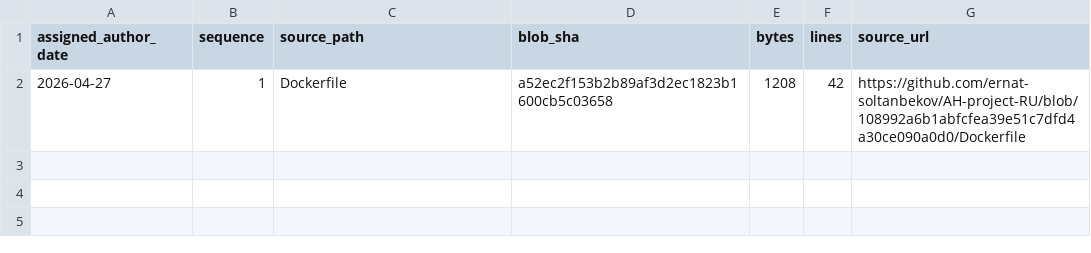
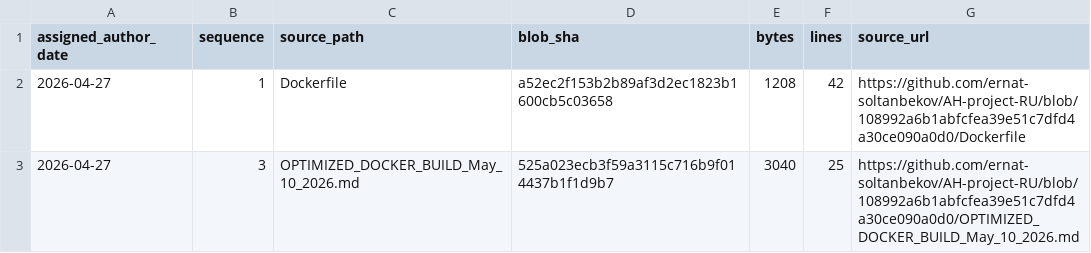
Before and after one commit to GhostOfAstana/AH-project-RU, a TSV file: source-catalog-2026-09-30/daily/2026-04-27.tsv, drawn as a sheet.

Commit message:
catalog: add source metadata for 2026-04-27 #3 (backfill generated 2026-09-30)

```diff
--- a/source-catalog-2026-09-30/daily/2026-04-27.tsv
+++ b/source-catalog-2026-09-30/daily/2026-04-27.tsv
@@ -2 +2,2 @@ assigned_author_date	sequence	source_path	blob_sha	bytes	lines	source_url
 2026-04-27	1	Dockerfile	a52ec2f153b2b89af3d2ec1823b1600cb5c03658	1208	42	https://github.com/ernat-soltanbekov/AH-project-RU/blob/108992a6b1abfcfea39e51c7dfd4a30ce090a0d0/Dockerfile
+2026-04-27	3	OPTIMIZED_DOCKER_BUILD_May_10_2026.md	525a023ecb3f59a3115c716b9f014437b1f1d9b7	3040	25	https://github.com/ernat-soltanbekov/AH-project-RU/blob/108992a6b1abfcfea39e51c7dfd4a30ce090a0d0/OPTIMIZED_DOCKER_BUILD_May_10_2026.md
```
